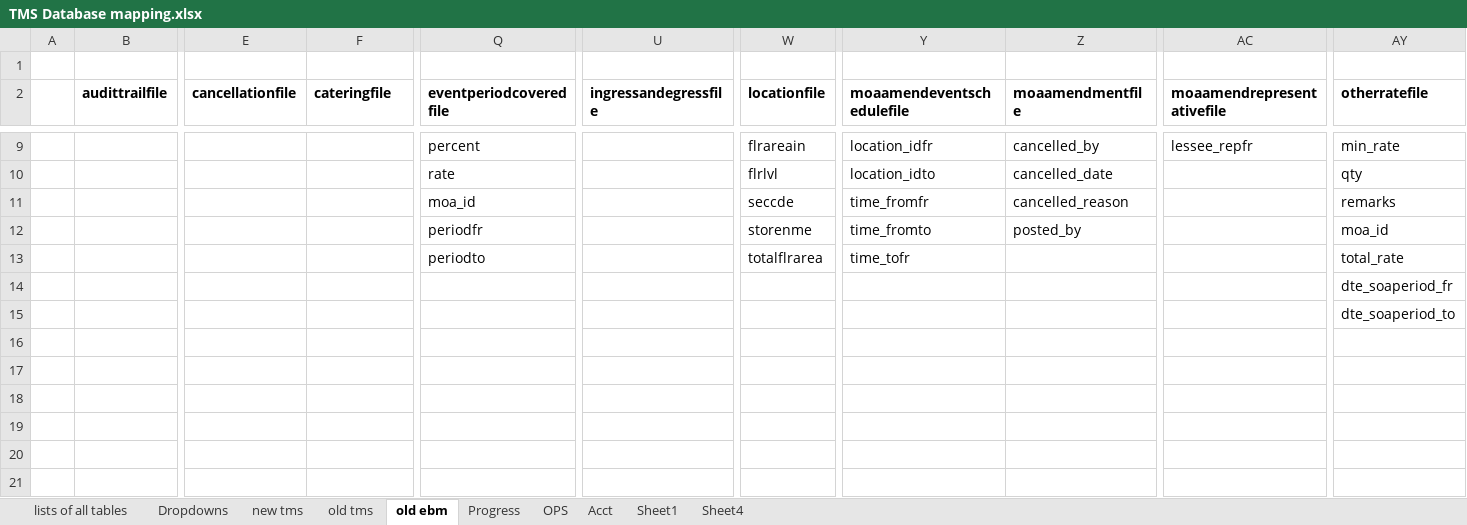
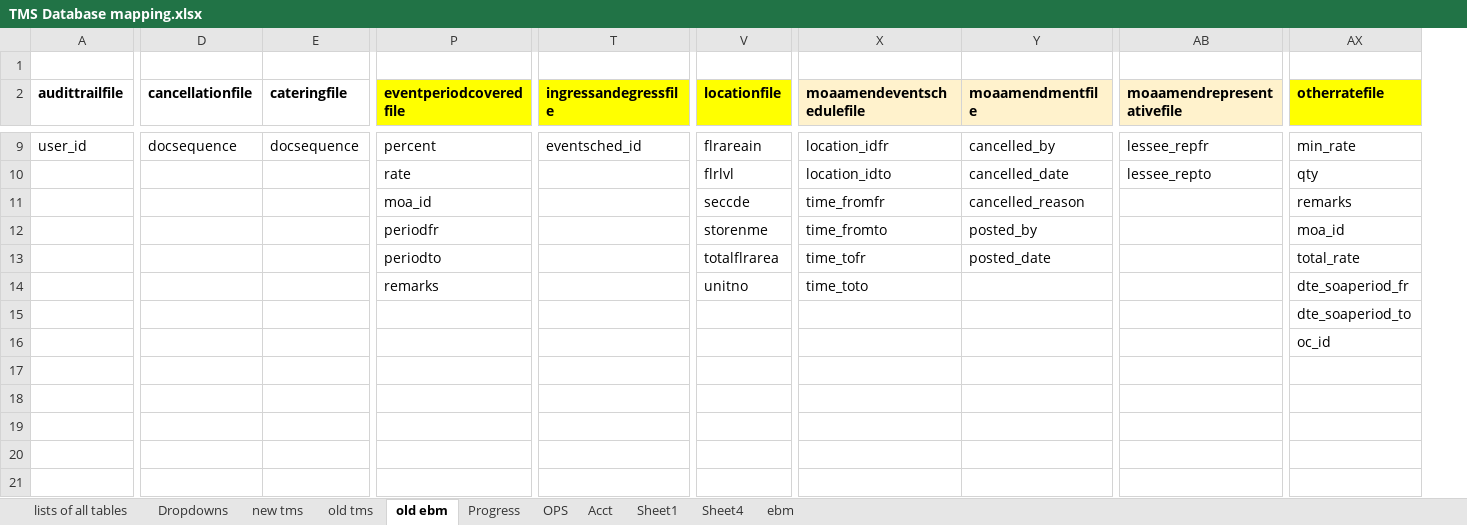
Before and after one commit to fisher-pa-coronel/tms-query, an Excel workbook: TMS Database mapping.xlsx, sheet old ebm, drawn as a sheet; only a part is shown, gaps mark what is left out; values as stored, in another font and other column widths than the file's, no borders; removed rows and columns are numbered as before the commit, all else as after; the diff covers the shown part only; the diff names each change by its address in the sheet, - before the commit and + after, or states it on an @@ line.

Commit message:
updated ebm column list

```diff
--- a/TMS Database mapping.xlsx (sheet old ebm)
+++ b/TMS Database mapping.xlsx (sheet old ebm)
+sheet tab: ebm
-column A, empty
-P2 fill: none
+P2 fill: #FFFF00
-T2 fill: none
+T2 fill: #FFFF00
-V2 fill: none
+V2 fill: #FFFF00
-X2:AB2 fill: none
+X2:AB2 fill: #FFF2CC
-AX2 fill: none
+AX2 fill: #FFFF00
-A9 (audittrailfile): (empty)
+A9 (audittrailfile): user_id
-D9 (cancellationfile): (empty)
+D9 (cancellationfile): docsequence
-E9 (cateringfile): (empty)
+E9 (cateringfile): docsequence
-T9 (ingressandegressfile): (empty)
+T9 (ingressandegressfile): eventsched_id
-AB10 (moaamendrepresentativefile): (empty)
+AB10 (moaamendrepresentativefile): lessee_repto
-Y13 (moaamendmentfile): (empty)
+Y13 (moaamendmentfile): posted_date
-P14 (eventperiodcoveredfile): (empty)
+P14 (eventperiodcoveredfile): remarks
-V14 (locationfile): (empty)
+V14 (locationfile): unitno
-X14 (moaamendeventschedulefile): (empty)
+X14 (moaamendeventschedulefile): time_toto
-AX16 (otherratefile): (empty)
+AX16 (otherratefile): oc_id
```
Also changed, not shown: 1 added row, 51 edited cells and cell formats elsewhere in this sheet.
